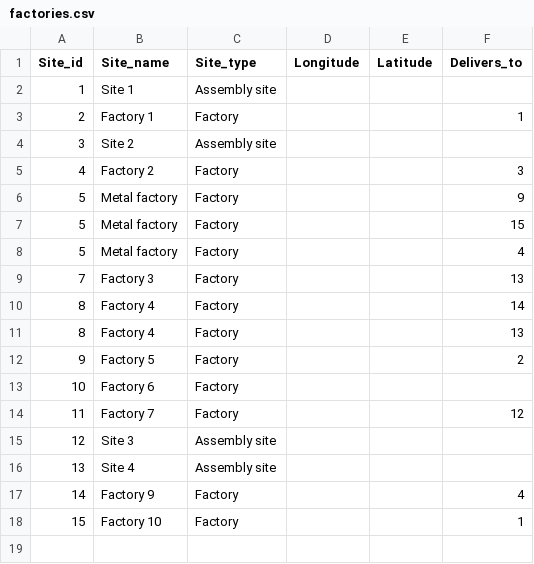
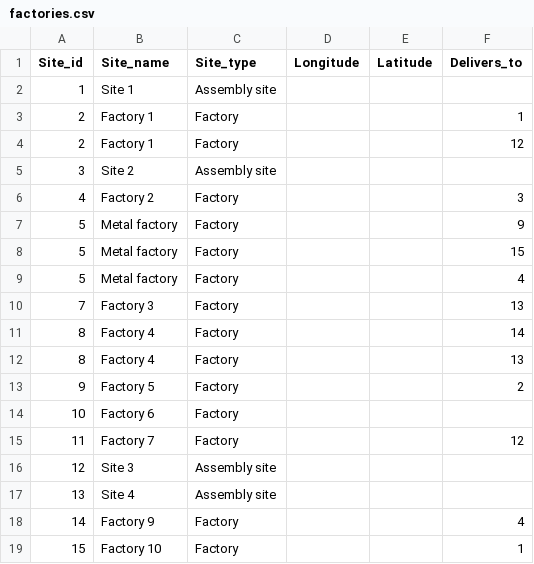
Before and after one commit to kkolodziejska/GRAPHS, a CSV file: factories.csv, drawn as a sheet.

```diff
--- a/factories.csv
+++ b/factories.csv
@@ -3,2 +3,3 @@ Site_id,Site_name,Site_type,Longitude,Latitude,Delivers_to
 2,Factory 1,Factory,,,1
+2,Factory 1,Factory,,,12
 3,Site 2,Assembly site,,,
```
Also changed, not shown: 1 other file.
